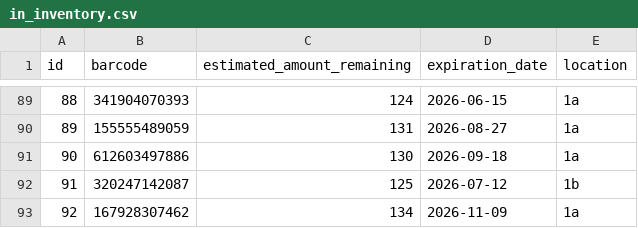
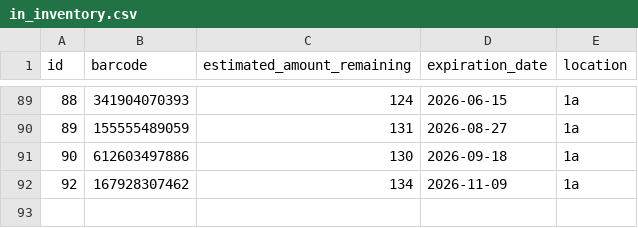
Before and after one commit to DylanSoule/Medical-Inventory-System-NASA-Hunch-25-26, a CSV file: database_setup/seeder_csvs/in_inventory.csv, drawn as a sheet; only a part is shown, gaps mark what is left out; the diff names each change by its address in the sheet, - before the commit and + after, or states it on an @@ line.

```diff
--- a/database_setup/seeder_csvs/in_inventory.csv
+++ b/database_setup/seeder_csvs/in_inventory.csv
-row 92: 91 | 320247142087 | 125 | 2026-07-12 | 1b
```
Also changed, not shown: 3 other files.
